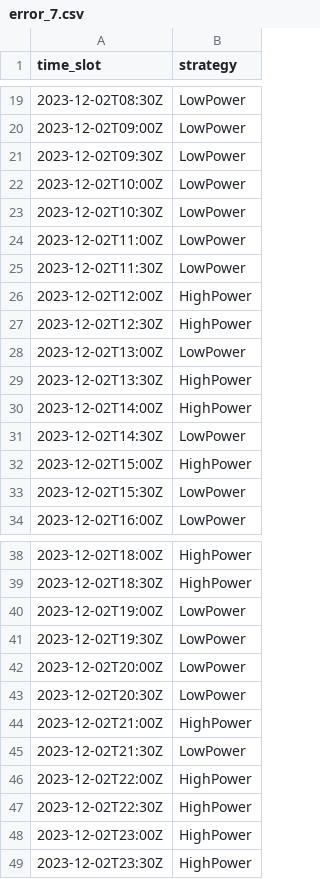
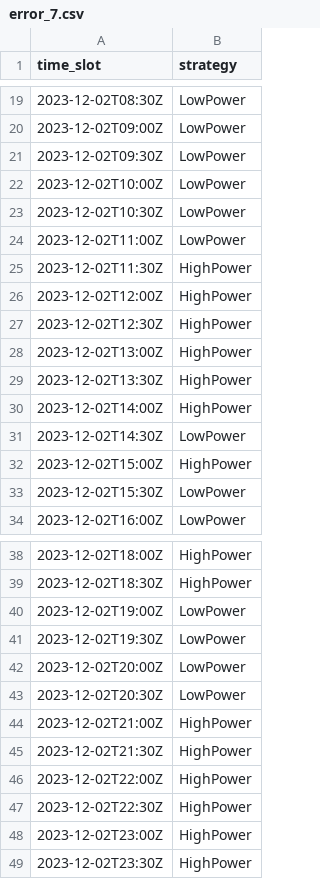
Before and after one commit to di-unipi-socc/carbonstat-experiment, a CSV file: NER/simulation/results/error_7.csv, drawn as a sheet; only a part is shown, gaps mark what is left out.

```diff
--- a/NER/simulation/results/error_7.csv
+++ b/NER/simulation/results/error_7.csv
@@ -24,6 +24,6 @@ time_slot,strategy
 2023-12-02T11:00Z,LowPower
-2023-12-02T11:30Z,LowPower
+2023-12-02T11:30Z,HighPower
 2023-12-02T12:00Z,HighPower
 2023-12-02T12:30Z,HighPower
-2023-12-02T13:00Z,LowPower
+2023-12-02T13:00Z,HighPower
 2023-12-02T13:30Z,HighPower
@@ -44,3 +44,3 @@ time_slot,strategy
 2023-12-02T21:00Z,HighPower
-2023-12-02T21:30Z,LowPower
+2023-12-02T21:30Z,HighPower
 2023-12-02T22:00Z,HighPower
```
Also changed, not shown: NER/results_bis/error_6.csv, NER/results_bis/error_7.csv, 29 other files.
